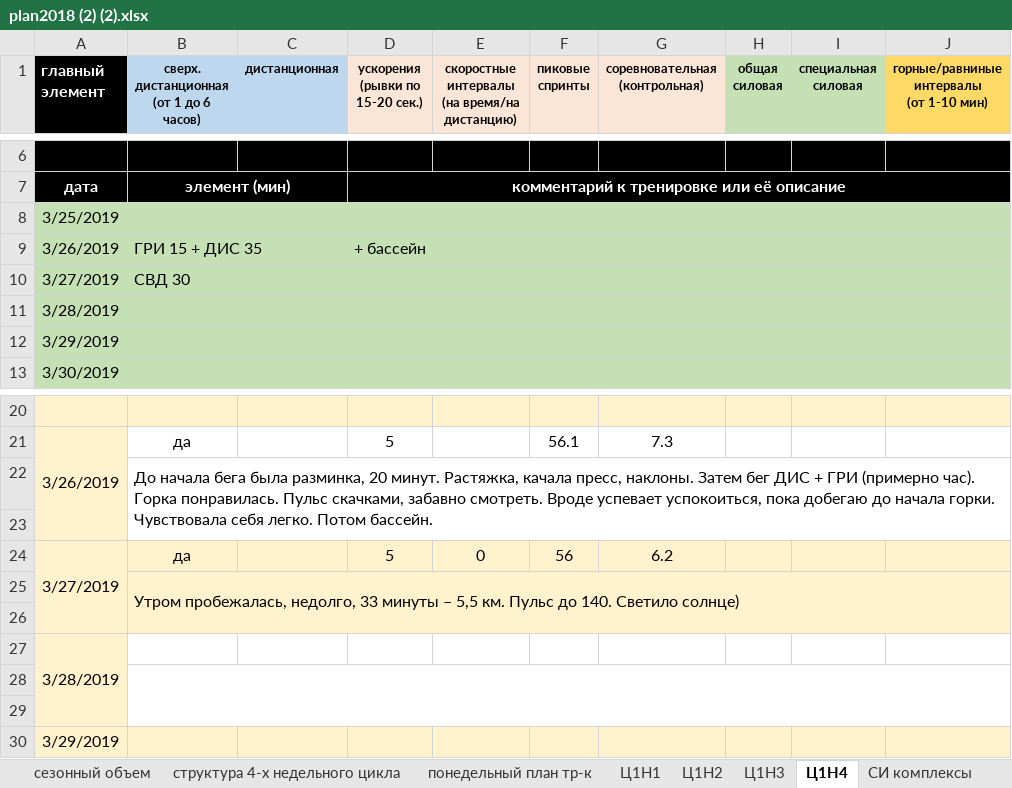
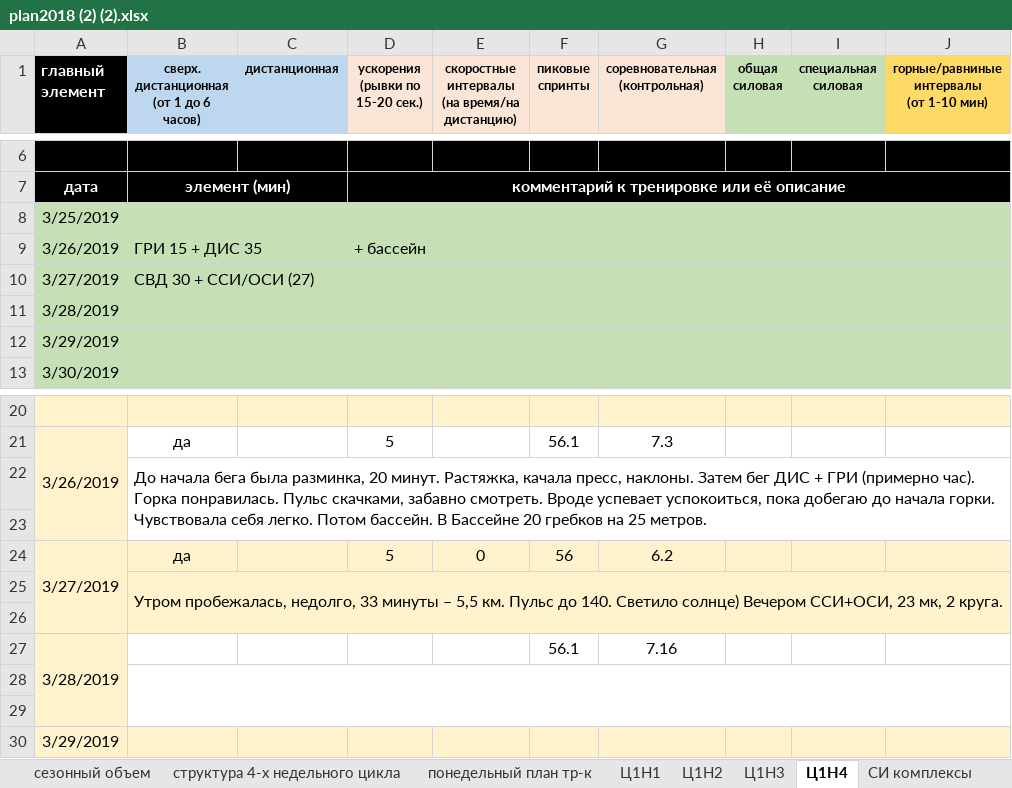
Before and after one commit to ElectusLux/SPORT, an Excel workbook: plan2018 (2) (2).xlsx, sheet Ц1Н4, drawn as a sheet; only a part is shown, gaps mark what is left out; values as stored, in another font and other column widths than the file's, no borders; the diff names each change by its address in the sheet, - before the commit and + after, or states it on an @@ line.

```diff
--- a/plan2018 (2) (2).xlsx (sheet Ц1Н4)
+++ b/plan2018 (2) (2).xlsx (sheet Ц1Н4)
-B10: СВД 30
+B10: СВД 30 + ССИ/ОСИ (27)
-B22: …Потом бассейн.
+B22: …Потом бассейн. В Бассейне 20 гребков на 25 метров.
-B25: …Светило солнце)
+B25: …Светило солнце) Вечером ССИ+ОСИ, 23 мк, 2 круга.
-F27 (пиковые спринты): (empty)
+F27 (пиковые спринты): 56.1
-G27 (соревновательная (контрольная)): (empty)
+G27 (соревновательная (контрольная)): 7.16
```
Also changed, not shown: sheet СИ комплексы, formulas that keep their value, charts or pictures.
